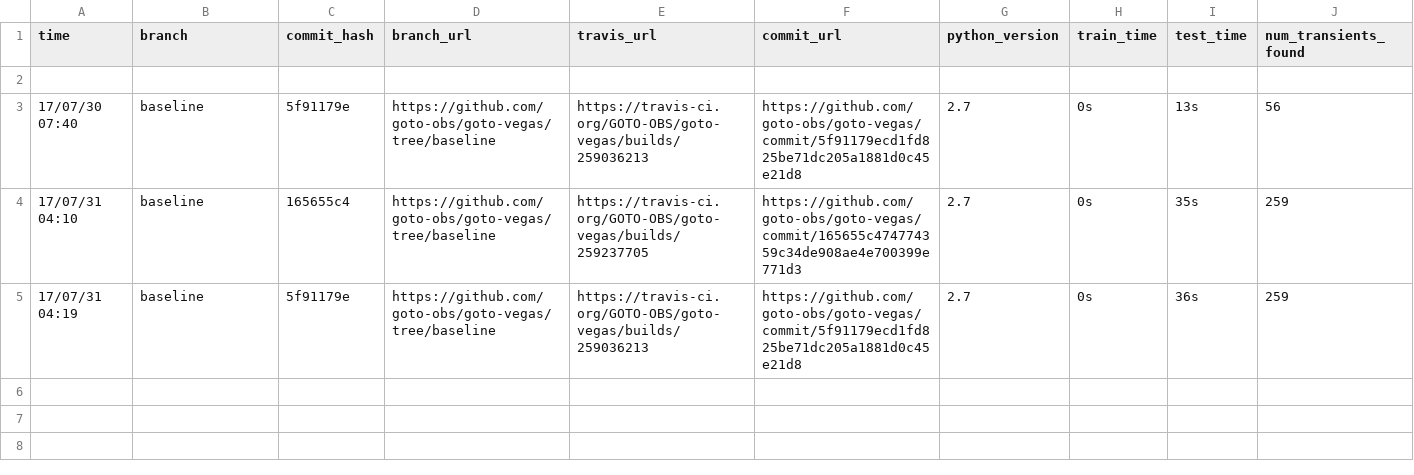
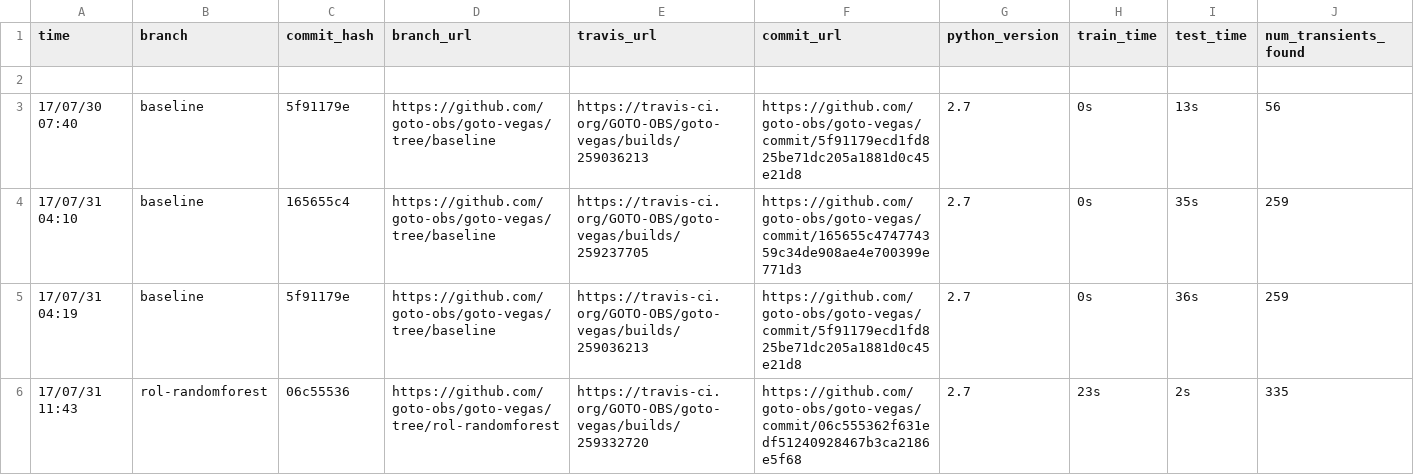
Before and after one commit to GOTO-OBS/goto-vegas, a CSV file: entries.csv, drawn as a sheet; only a part is shown; rows hold the shown columns only; the diff names each change by its address in the sheet, - before the commit and + after, or states it on an @@ line.

Commit message:
Updating scoreboard [ci skip]

```diff
--- a/entries.csv
+++ b/entries.csv
+row 6: 17/07/31 11:43 | rol-randomforest | 06c55536 | https://github.com/goto-obs/goto-vegas/tree/rol-randomforest | https://travis-ci.org/GOTO-OBS/goto-vegas/builds/259332720 | https://github.com/goto-obs/goto-vegas/commit/06c555362f631edf51240928467b3ca2186e5f68 | 2.7 | 23s | 2s | 335
```
Also changed, not shown: 1 other file.
